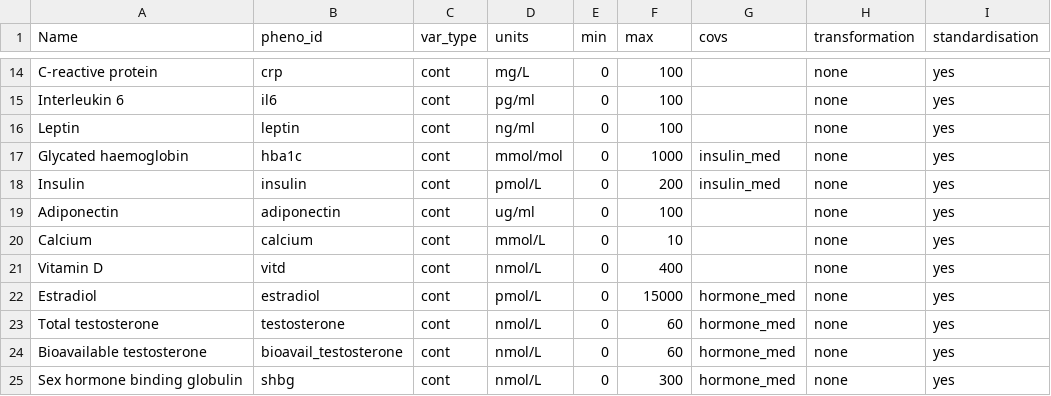
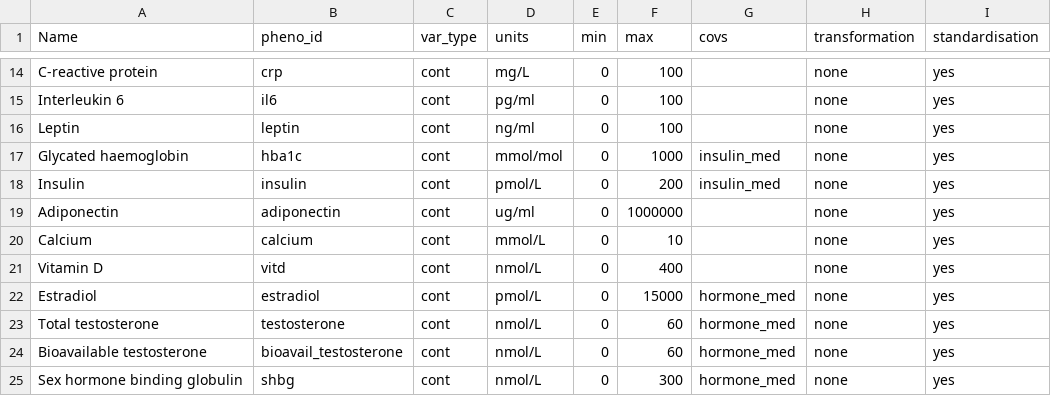
Before and after one commit to MRCIEU/Lifecourse-GWAS, a CSV file: phenotype_list.csv, drawn as a sheet; only a part is shown, gaps mark what is left out; the diff names each change by its address in the sheet, - before the commit and + after, or states it on an @@ line.

Commit message:
Update phenotype_list.csv

```diff
--- a/phenotype_list.csv
+++ b/phenotype_list.csv
-F19 (max): 100
+F19 (max): 1000000
```
